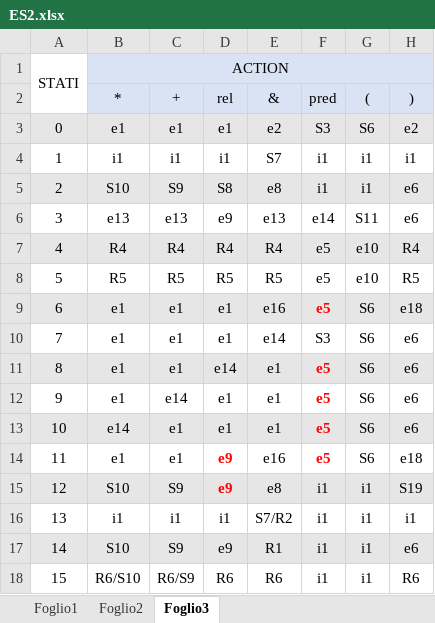
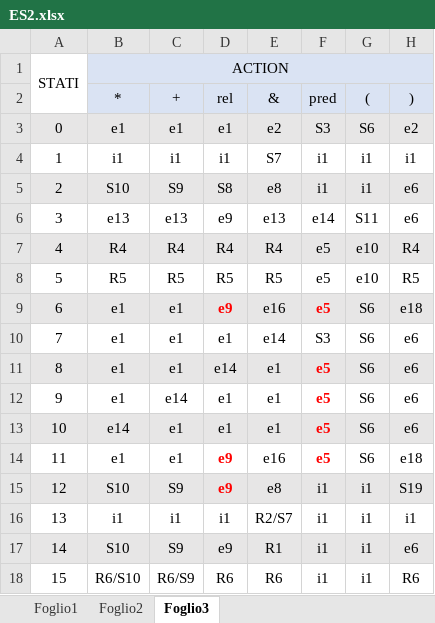
Before and after one commit to beatrice-portelli/LC2-pt3, an Excel workbook: ES2.xlsx, sheet Foglio3, drawn as a sheet; only a part is shown; values as stored, in another font and other column widths than the file's, no borders; the diff names each change by its address in the sheet, - before the commit and + after, or states it on an @@ line.

Commit message:
Update ES2.xlsx

```diff
--- a/ES2.xlsx (sheet Foglio3)
+++ b/ES2.xlsx (sheet Foglio3)
-D9 (rel): e1
+D9 (rel): e9
@@ D9 bold: off → on, text colour: black → #FF0000 @@
-E16 (&): S7/R2
+E16 (&): R2/S7
```
